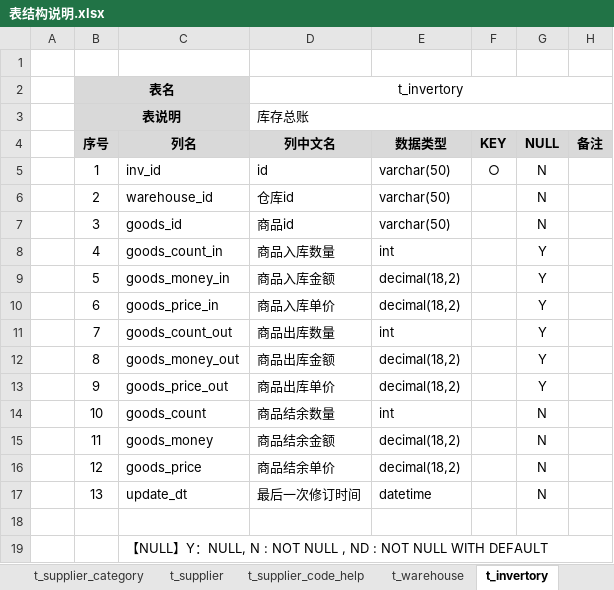
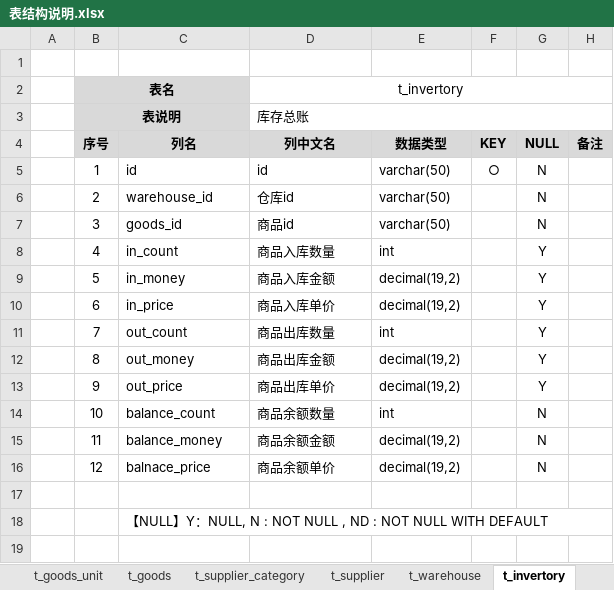
Before and after one commit to dongxf/PSI, an Excel workbook: doc/02 表结构/表结构说明.xlsx, sheet t_invertory, drawn as a sheet; values as stored, in another font and other column widths than the file's, no borders; the diff names each change by its address in the sheet, - before the commit and + after, or states it on an @@ line.

```diff
--- a/doc/02 表结构/表结构说明.xlsx (sheet t_invertory)
+++ b/doc/02 表结构/表结构说明.xlsx (sheet t_invertory)
-sheet tab: t_supplier_code_help
-C5 (列名): inv_id
+C5 (列名): id
-C8 (列名): goods_count_in
+C8 (列名): in_count
-C9 (列名): goods_money_in
+C9 (列名): in_money
-E9:E10 (数据类型): decimal(18,2)
+E9:E10 (数据类型): decimal(19,2)
-C10 (列名): goods_price_in
+C10 (列名): in_price
-C11 (列名): goods_count_out
+C11 (列名): out_count
-C12 (列名): goods_money_out
+C12 (列名): out_money
-E12:E13 (数据类型): decimal(18,2)
+E12:E13 (数据类型): decimal(19,2)
-C13 (列名): goods_price_out
+C13 (列名): out_price
-C14 (列名): goods_count
+C14 (列名): balance_count
-D14 (列中文名): 商品结余数量
+D14 (列中文名): 商品余额数量
-C15 (列名): goods_money
+C15 (列名): balance_money
-D15 (列中文名): 商品结余金额
+D15 (列中文名): 商品余额金额
-E15:E16 (数据类型): decimal(18,2)
+E15:E16 (数据类型): decimal(19,2)
-C16 (列名): goods_price
+C16 (列名): balnace_price
-D16 (列中文名): 商品结余单价
+D16 (列中文名): 商品余额单价
-row 17:  | 13 | update_dt | 最后一次修订时间 | datetime |  | N
```
Also changed, not shown: sheet t_warehouse, sheet 一览表.
